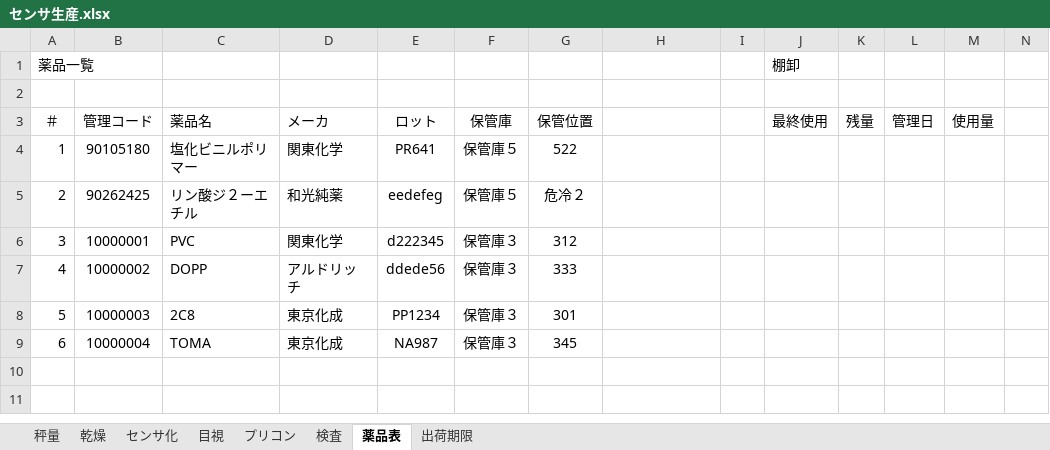
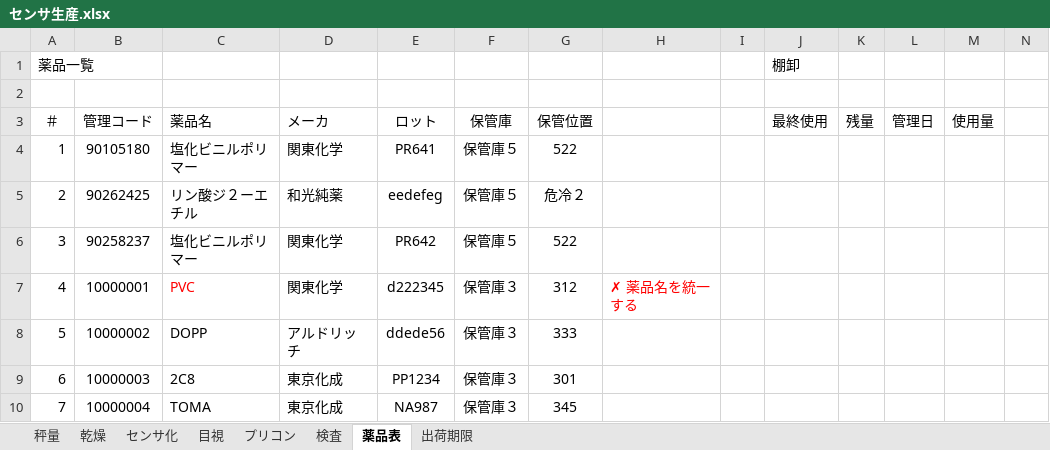
Before and after one commit to mochi-insent/hamas, an Excel workbook: センサ生産.xlsx, sheet 薬品表, drawn as a sheet; only a part is shown; values as stored, in another font and other column widths than the file's, no borders; addresses are those after the commit; rows hold the shown columns only; the diff names each change by its address in the sheet, - before the commit and + after, or states it on an @@ line.

Commit message:
薬品名の統一を例示

```diff
--- a/センサ生産.xlsx (sheet 薬品表)
+++ b/センサ生産.xlsx (sheet 薬品表)
+row 6: 3 | 90258237 | 塩化ビニルポリマー | 関東化学 | PR642 | 保管庫５ | 522
@@ column A (＃) renumbered from row 7 down @@
-C7 text colour: black
+C7 text colour: #FF0000
-H7: (empty)
+H7: ✗ 薬品名を統一する
```
Also changed, not shown: sheet 秤量.
